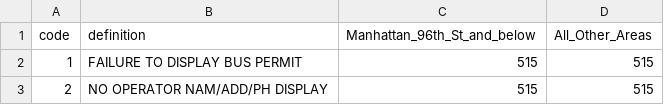
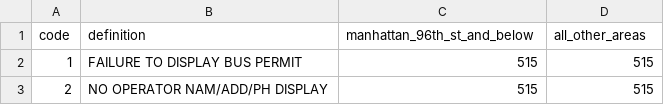
Before and after one commit to adhilcc/data-engineering-with-data-build-tool-dbt-4458303, a CSV file: nyc_parking_violations/seeds/dof_parking_violation_codes.csv, drawn as a sheet; only a part is shown.

Commit message:
Update dof_parking_violation_codes.csv

```diff
--- a/nyc_parking_violations/seeds/dof_parking_violation_codes.csv
+++ b/nyc_parking_violations/seeds/dof_parking_violation_codes.csv
@@ -1,2 +1,2 @@
-code,definition,Manhattan_96th_St_and_below,All_Other_Areas
+code,definition,manhattan_96th_st_and_below,all_other_areas
 1,FAILURE TO DISPLAY BUS PERMIT,515,515
```
